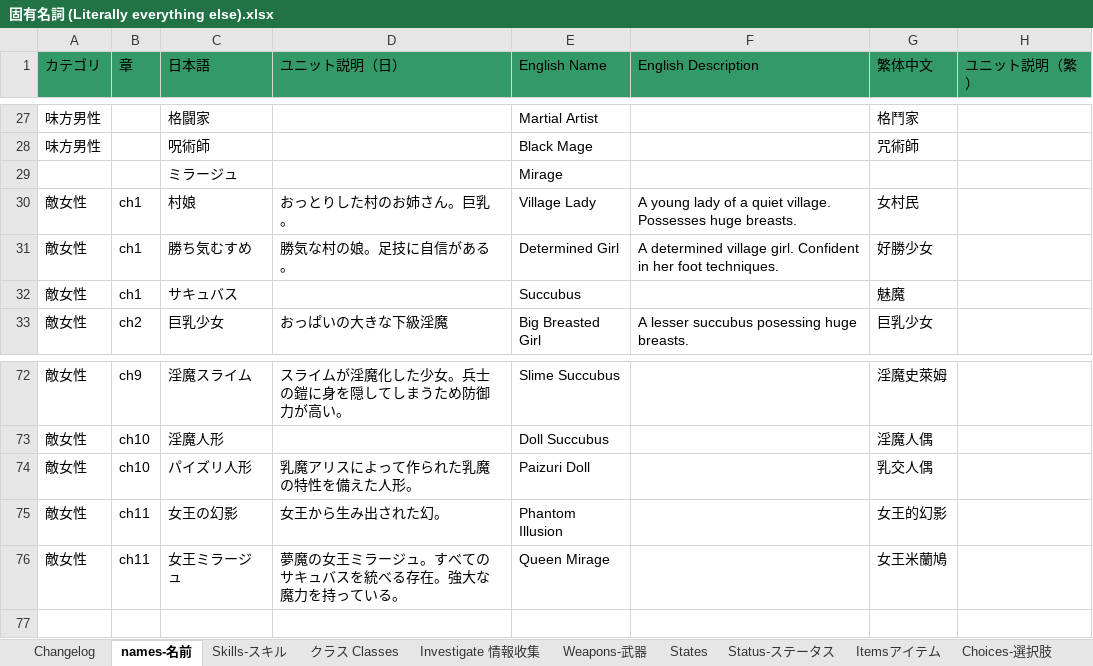
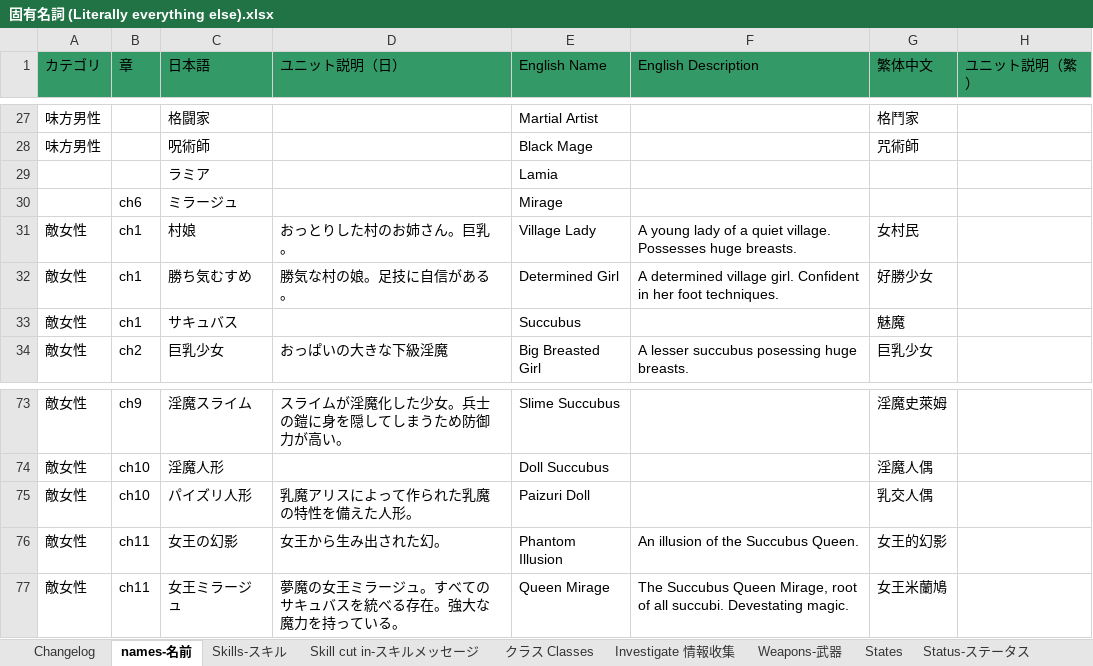
Before and after one commit to Giratena/Succubus-Senki-Translation-Project, an Excel workbook: 固有名詞 (Literally everything else).xlsx, sheet names-名前, drawn as a sheet; only a part is shown, gaps mark what is left out; values as stored, in another font and other column widths than the file's, no borders; addresses are those after the commit; the diff names each change by its address in the sheet, - before the commit and + after, or states it on an @@ line.

```diff
--- a/固有名詞 (Literally everything else).xlsx (sheet names-名前)
+++ b/固有名詞 (Literally everything else).xlsx (sheet names-名前)
+sheet tab: Skill cut in-スキルメッセージ
+row 29:  |  | ラミア |  | Lamia
-B30 (章): (empty)
+B30 (章): ch6
-F76 (English Description): (empty)
+F76 (English Description): An illusion of the Succubus Queen.
-F77 (English Description): (empty)
+F77 (English Description): The Succubus Queen Mirage, root of all succubi. Devestating magic.
```
Also changed, not shown: sheet Changelog, sheet Skills-スキル, 4 other files.
